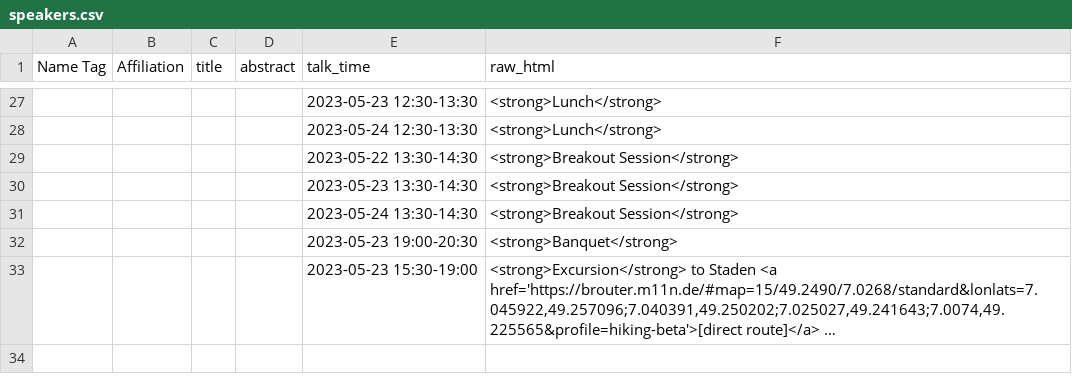
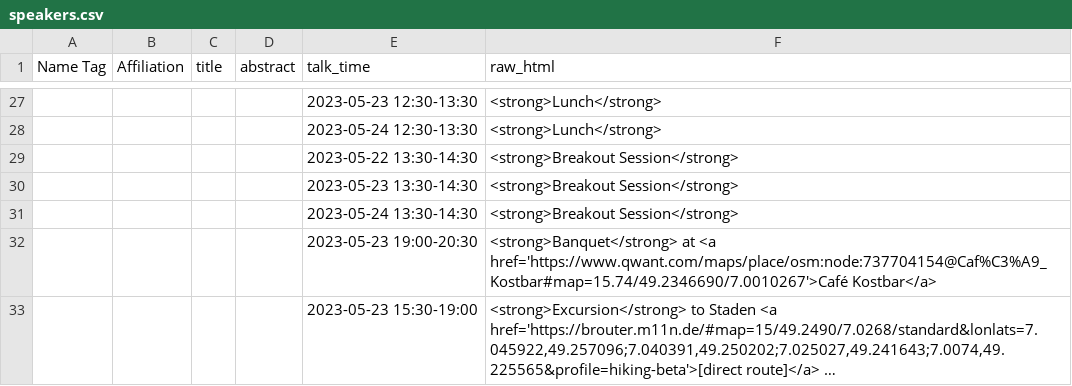
Before and after one commit to logsem/iris-project, a CSV file: workshop-2023/schedule/speakers.csv, drawn as a sheet; only a part is shown, gaps mark what is left out; long unchanged cells end in …; the diff names each change by its address in the sheet, - before the commit and + after, or states it on an @@ line.

Commit message:
add banquet location

```diff
--- a/workshop-2023/schedule/speakers.csv
+++ b/workshop-2023/schedule/speakers.csv
-F32 (raw_html): <strong>Banquet</strong>
+F32 (raw_html): <strong>Banquet</strong> at <a href='https://www.qwant.com/maps/place/osm:node:737704154@Caf%C3%A9_Kostbar#map=15.74/49.2346690/7.0010267'>Café Kostbar</a>
```
Also changed, not shown: 1 other file.
